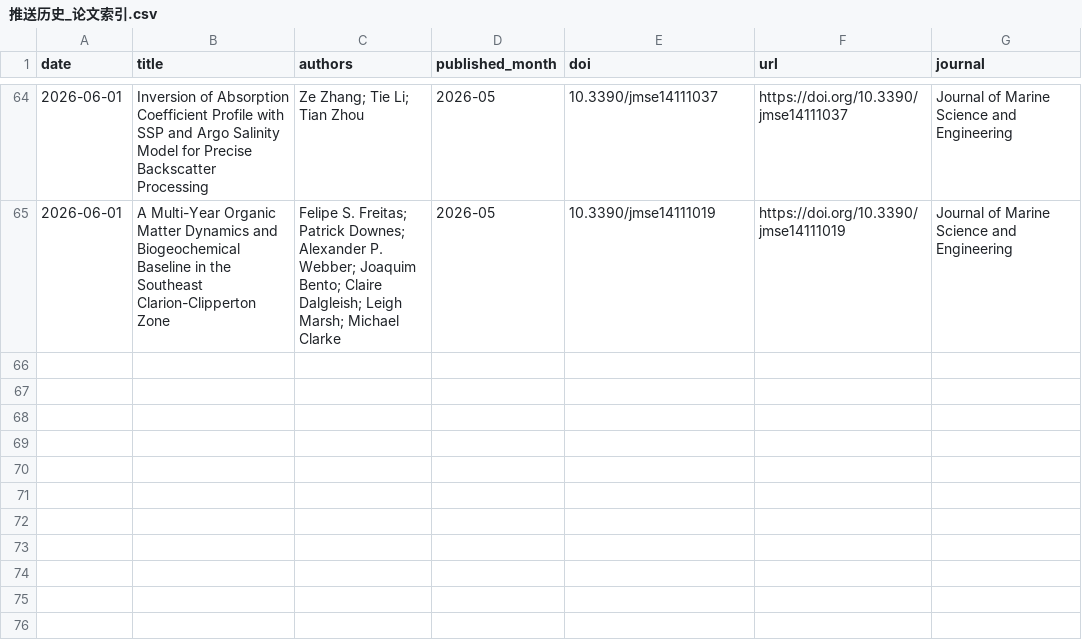
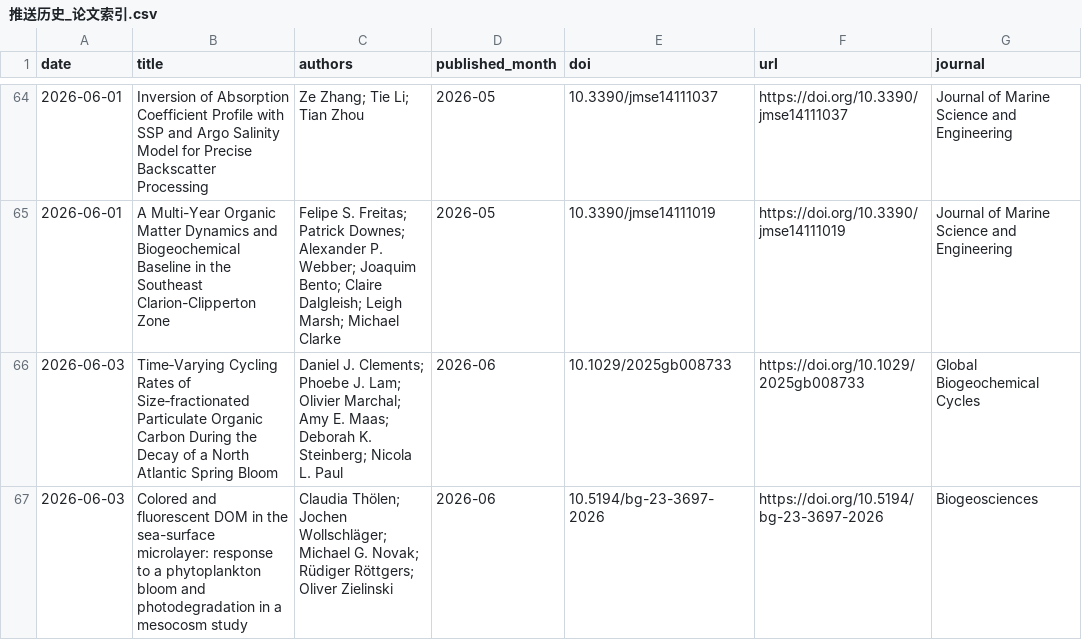
Before and after one commit to MengyuLi15/MengyuLi15.github.io, a CSV file: 推送历史_论文索引.csv, drawn as a sheet; only a part is shown, gaps mark what is left out.

```diff
--- a/推送历史_论文索引.csv
+++ b/推送历史_论文索引.csv
@@ -65 +65,3 @@
 2026-06-01,A Multi-Year Organic Matter Dynamics and Biogeochemical Baseline in the Southeast Clarion-Clipperton Zone,Felipe S. Freitas; Patrick Downes; Alexander P. Webber; Joaquim Bento; Claire Dalgleish; Leigh Marsh; Michael Clarke,2026-05,10.3390/jmse14111019,https://doi.org/10.3390/jmse14111019,Journal of Marine Science and Engineering
+2026-06-03,Time‐Varying Cycling Rates of Size‐fractionated Particulate Organic Carbon During the Decay of a North Atlantic Spring Bloom,Daniel J. Clements; Phoebe J. Lam; Olivier Marchal; Amy E. Maas; Deborah K. Steinberg; Nicola L. Paul,2026-06,10.1029/2025gb008733,https://doi.org/10.1029/2025gb008733,Global Biogeochemical Cycles
+2026-06-03,Colored and fluorescent DOM in the sea-surface microlayer: response to a phytoplankton bloom and photodegradation in a mesocosm study,Claudia Thölen; Jochen Wollschläger; Michael G. Novak; Rüdiger Röttgers; Oliver Zielinski,2026-06,10.5194/bg-23-3697-2026,https://doi.org/10.5194/bg-23-3697-2026,Biogeosciences
```
Also changed, not shown: 3 other files.
